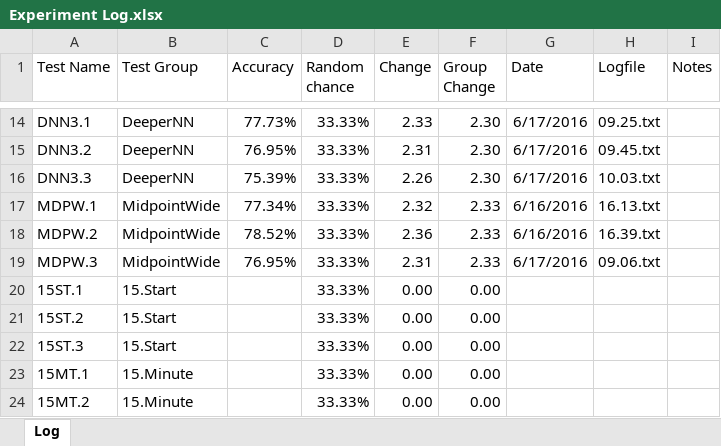
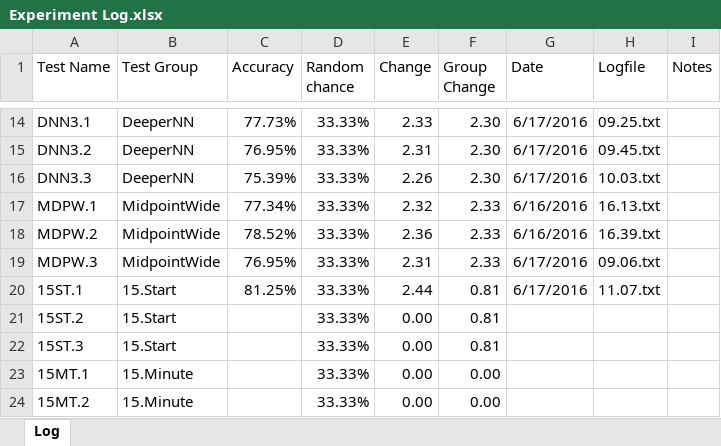
Before and after one commit to grey280/nAud, an Excel workbook: logs/Experiment Log.xlsx, sheet Log, drawn as a sheet; only a part is shown, gaps mark what is left out; values as stored, in another font and other column widths than the file's, no borders; conditional formats not drawn; the diff names each change by its address in the sheet, - before the commit and + after, or states it on an @@ line.

Commit message:
Snapshot - lost data

```diff
--- a/logs/Experiment Log.xlsx (sheet Log)
+++ b/logs/Experiment Log.xlsx (sheet Log)
-C20 (Accuracy): (empty)
+C20 (Accuracy): 81.25%
-E20 (Change): 0.00
+E20 (Change): 2.44
-F20:F22 (Group Change): 0.00
+F20:F22 (Group Change): 0.81
-G20 (Date): (empty)
+G20 (Date): 6/17/2016
-H20 (Logfile): (empty)
+H20 (Logfile): 11.07.txt
```
Also changed, not shown: 1 other file.
